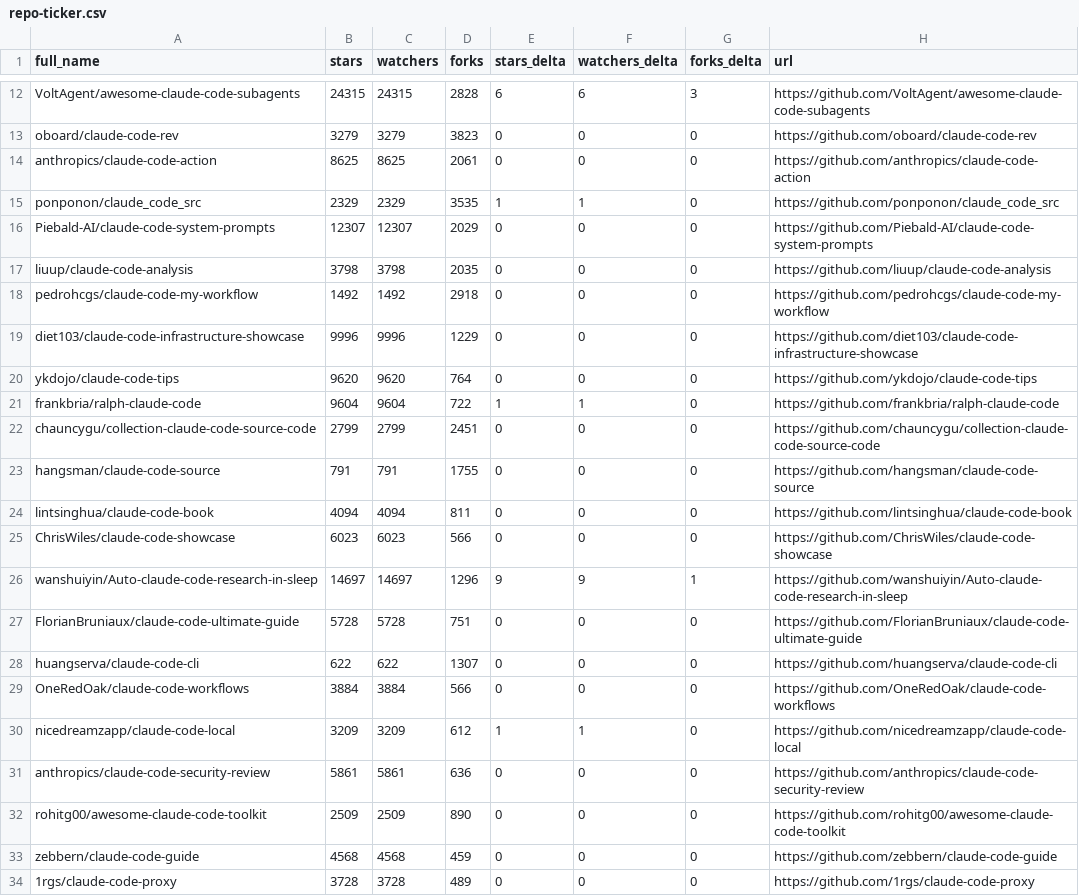
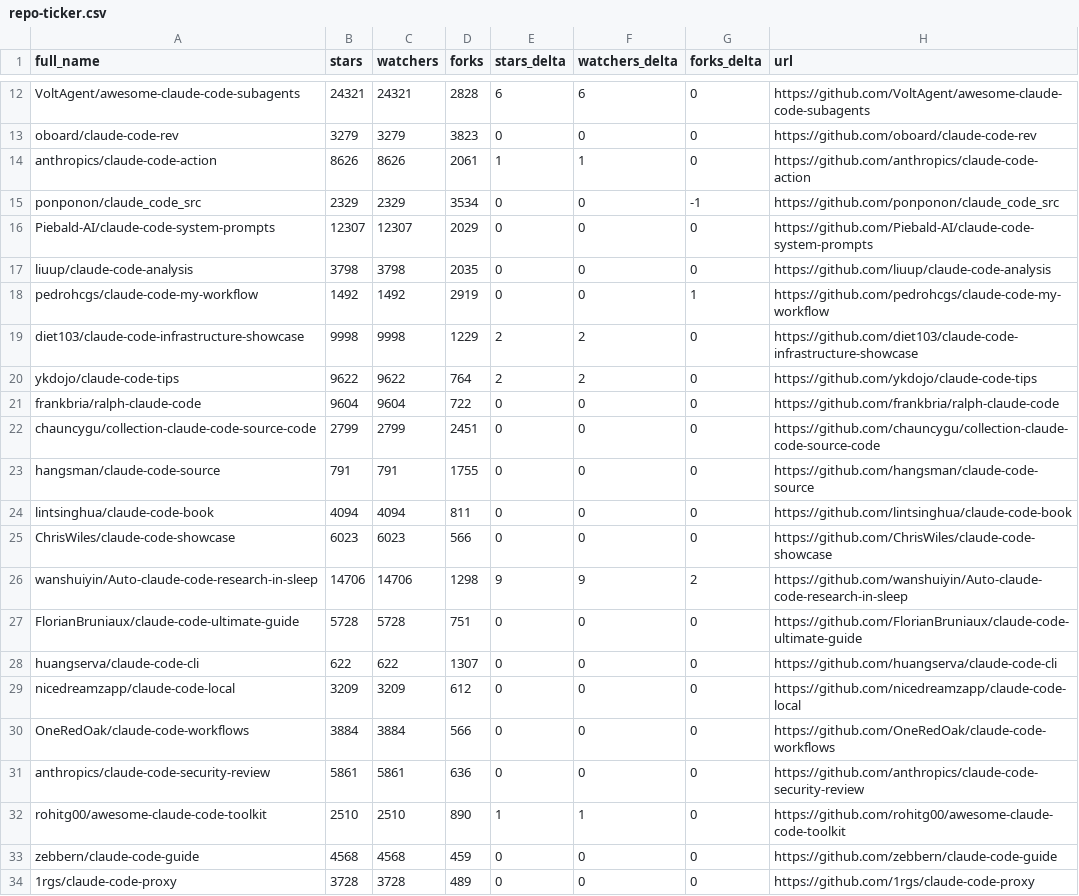
Before and after one commit to gerald-ica/awesome-claude-code, a CSV file: data/repo-ticker.csv, drawn as a sheet; only a part is shown, gaps mark what is left out; removed rows and columns are numbered as before the commit, all else as after; the diff covers the shown part only; the diff names each change by its address in the sheet, - before the commit and + after, or states it on an @@ line.

```diff
--- a/data/repo-ticker.csv
+++ b/data/repo-ticker.csv
-B12 (stars): 24315
+B12 (stars): 24321
-C12 (watchers): 24315
+C12 (watchers): 24321
-G12 (forks_delta): 3
+G12 (forks_delta): 0
-B14 (stars): 8625
+B14 (stars): 8626
-C14 (watchers): 8625
+C14 (watchers): 8626
-E14 (stars_delta): 0
+E14 (stars_delta): 1
-F14 (watchers_delta): 0
+F14 (watchers_delta): 1
-D15 (forks): 3535
+D15 (forks): 3534
-E15 (stars_delta): 1
+E15 (stars_delta): 0
-F15 (watchers_delta): 1
+F15 (watchers_delta): 0
-G15 (forks_delta): 0
+G15 (forks_delta): -1
-D18 (forks): 2918
+D18 (forks): 2919
-G18 (forks_delta): 0
+G18 (forks_delta): 1
-B19 (stars): 9996
+B19 (stars): 9998
-C19 (watchers): 9996
+C19 (watchers): 9998
-E19:E20 (stars_delta): 0
+E19:E20 (stars_delta): 2
-F19:F20 (watchers_delta): 0
+F19:F20 (watchers_delta): 2
-B20 (stars): 9620
+B20 (stars): 9622
-C20 (watchers): 9620
+C20 (watchers): 9622
-E21 (stars_delta): 1
+E21 (stars_delta): 0
-F21 (watchers_delta): 1
+F21 (watchers_delta): 0
-B26 (stars): 14697
+B26 (stars): 14706
-C26 (watchers): 14697
+C26 (watchers): 14706
-D26 (forks): 1296
+D26 (forks): 1298
-G26 (forks_delta): 1
+G26 (forks_delta): 2
+row 29: nicedreamzapp/claude-code-local | 3209 | 3209 | 612 | 0 | 0 | 0 | https://github.com/nicedreamzapp/claude-code-local
-row 30: nicedreamzapp/claude-code-local | 3209 | 3209 | 612 | 1 | 1 | 0 | https://github.com/nicedreamzapp/claude-code-local
-B32 (stars): 2509
+B32 (stars): 2510
-C32 (watchers): 2509
+C32 (watchers): 2510
-E32 (stars_delta): 0
+E32 (stars_delta): 1
-F32 (watchers_delta): 0
+F32 (watchers_delta): 1
```
Also changed, not shown: 1 added row, 1 removed row, 2 moved rows and 96 edited cells elsewhere in this file, 2 other files.
